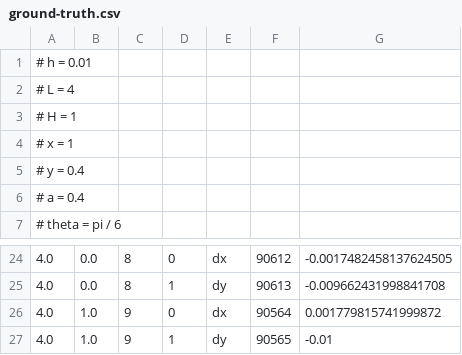
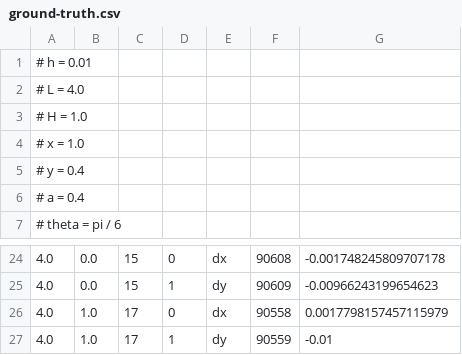
Before and after one commit to annepoot/probfem, a CSV file: experiments/inverse/hole_cantilever/ground-truth.csv, drawn as a sheet; only a part is shown, gaps mark what is left out; the diff covers the shown part only; the diff names each change by its address in the sheet, - before the commit and + after, or states it on an @@ line.

```diff
--- a/experiments/inverse/hole_cantilever/ground-truth.csv
+++ b/experiments/inverse/hole_cantilever/ground-truth.csv
-A2: # L = 4
+A2: # L = 4.0
-A3: # H = 1
+A3: # H = 1.0
-A4: # x = 1
+A4: # x = 1.0
-C24:C25: 8
+C24:C25: 15
-F24: 90612
+F24: 90608
-G24: -0.0017482458137624505
+G24: -0.001748245809707178
-F25: 90613
+F25: 90609
-G25: -0.009662431998841708
+G25: -0.00966243199654623
-C26:C27: 9
+C26:C27: 17
-F26: 90564
+F26: 90558
-G26: 0.001779815741999872
+G26: 0.0017798157457115979
-F27: 90565
+F27: 90559
```
Also changed, not shown: 36 edited cells elsewhere in this file, 1 other file.
